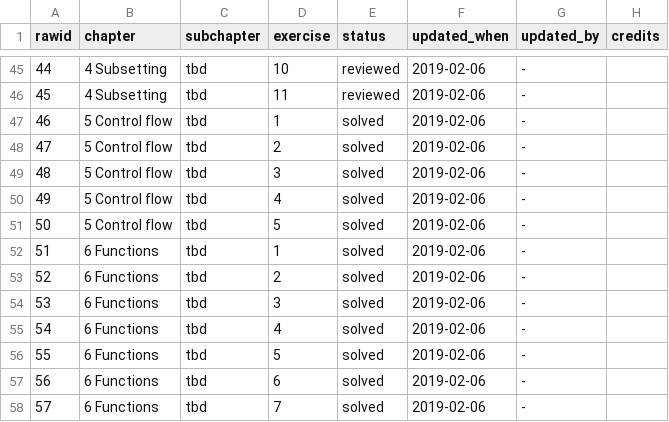
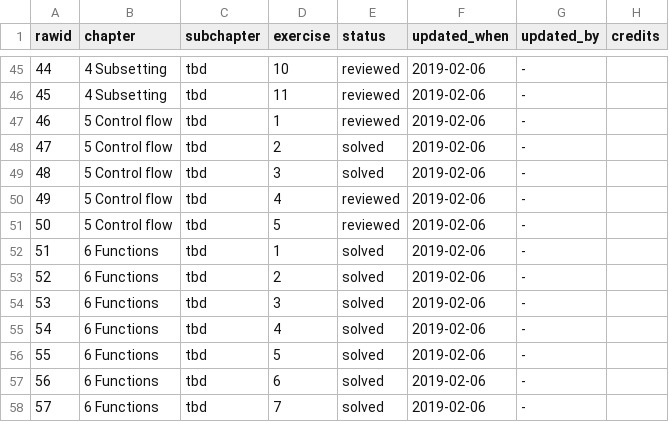
Before and after one commit to Tazinho/Advanced-R-Solutions, a CSV file: progress_data.csv, drawn as a sheet; only a part is shown, gaps mark what is left out.

Commit message:
Update progress bar for Control Flow

```diff
--- a/progress_data.csv
+++ b/progress_data.csv
@@ -46,7 +46,7 @@
 45;"4 Subsetting";"tbd";11;"reviewed";"2019-02-06";"-";""
-46;"5 Control flow";"tbd";1;"solved";"2019-02-06";"-";""
+46;"5 Control flow";"tbd";1;"reviewed";"2019-02-06";"-";""
 47;"5 Control flow";"tbd";2;"solved";"2019-02-06";"-";""
 48;"5 Control flow";"tbd";3;"solved";"2019-02-06";"-";""
-49;"5 Control flow";"tbd";4;"solved";"2019-02-06";"-";""
-50;"5 Control flow";"tbd";5;"solved";"2019-02-06";"-";""
+49;"5 Control flow";"tbd";4;"reviewed";"2019-02-06";"-";""
+50;"5 Control flow";"tbd";5;"reviewed";"2019-02-06";"-";""
 51;"6 Functions";"tbd";1;"solved";"2019-02-06";"-";""
```
